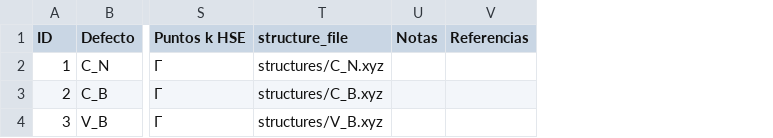
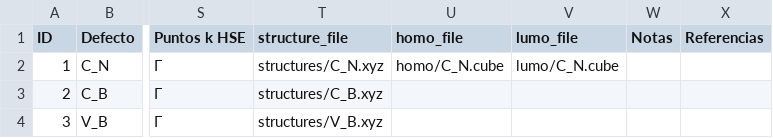
Before and after one commit to M4rtinL4gies/db-defectos-hBN, a CSV file: data/defects.csv, drawn as a sheet; only a part is shown, gaps mark what is left out; the diff names each change by its address in the sheet, - before the commit and + after, or states it on an @@ line.

Commit message:
Se agregó el visualizador de estructura, HOMO y LUMO

```diff
--- a/data/defects.csv
+++ b/data/defects.csv
+column U (homo_file), row 2: homo/C_N.cube
+column V (lumo_file), row 2: lumo/C_N.cube
```
Also changed, not shown: 7 other files.
